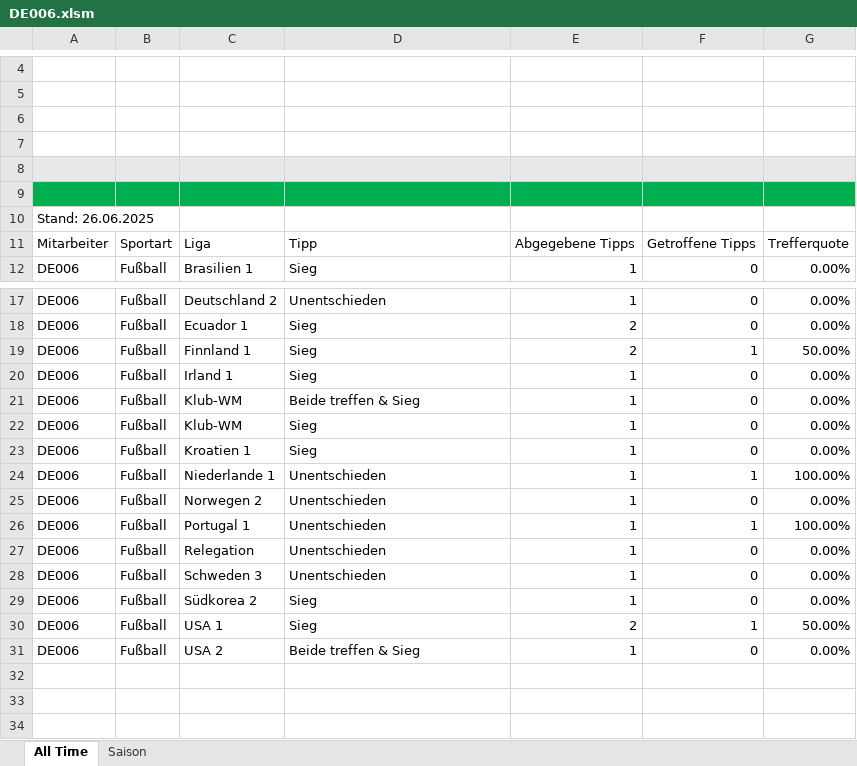
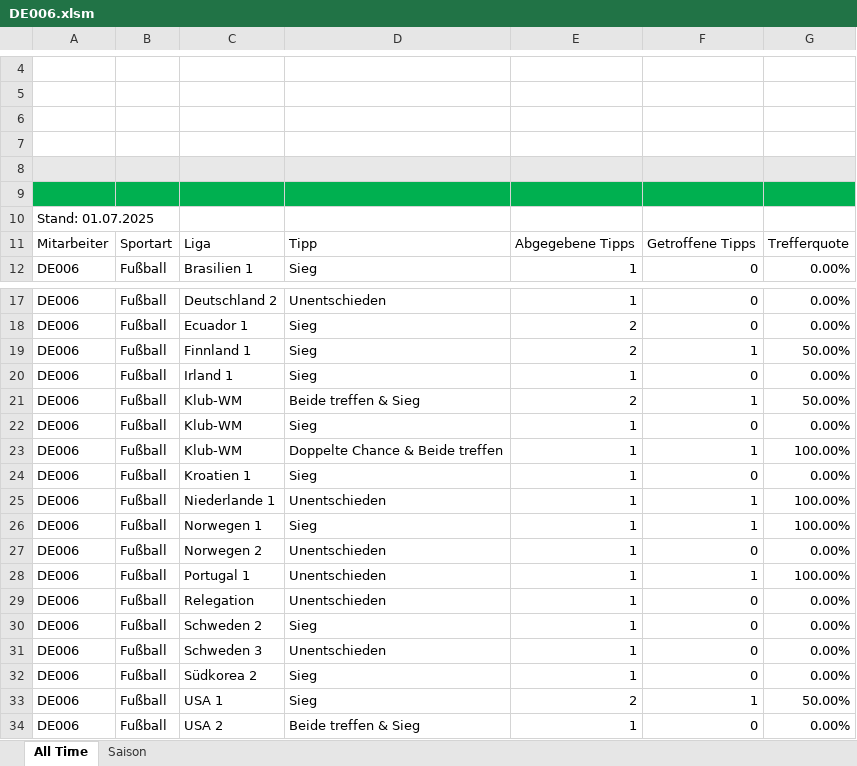
Before and after one commit to GreenRocketOfficial/green.rocket.com, an Excel workbook: DE006.xlsm, sheet All Time, drawn as a sheet; only a part is shown, gaps mark what is left out; values as stored, in another font and other column widths than the file's, no borders; charts and pictures and table styles not drawn; the diff names each change by its address in the sheet, - before the commit and + after, or states it on an @@ line.

```diff
--- a/DE006.xlsm (sheet All Time)
+++ b/DE006.xlsm (sheet All Time)
-A10: Stand: 26.06.2025
+A10: Stand: 01.07.2025
-E21: 1
+E21: 2
-F21: 0
+F21: 1
-G21: 0.00%
+G21: 50.00%
+row 23: DE006 | Fußball | Klub-WM | Doppelte Chance & Beide treffen | 1 | 1 | 100.00%
+row 26: DE006 | Fußball | Norwegen 1 | Sieg | 1 | 1 | 100.00%
+row 30: DE006 | Fußball | Schweden 2 | Sieg | 1 | 0 | 0.00%
```
Also changed, not shown: sheet Saison, formulas that keep their value, DE-DIV01.xlsm, DE003.xlsm, 12 other files.
